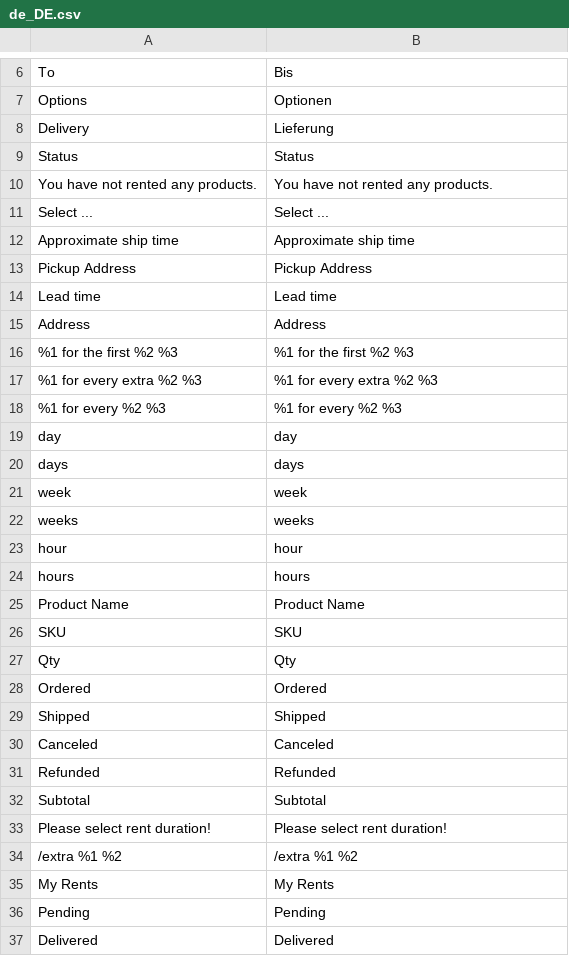
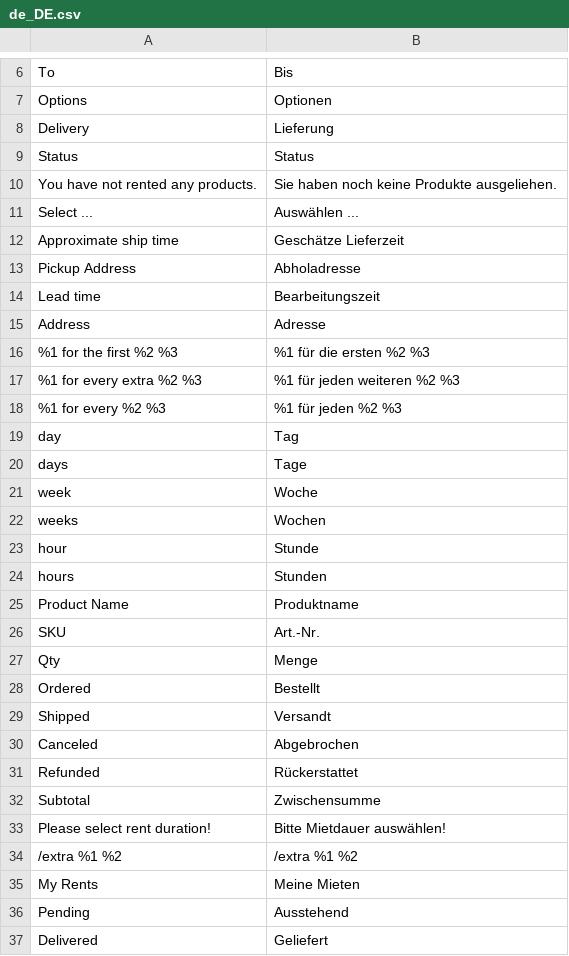
Before and after one commit to benlau87/bv, a CSV file: app/code/Magenest/RentalSystem/i18n/de_DE.csv, drawn as a sheet; only a part is shown, gaps mark what is left out; the diff covers the shown part only.

Commit message:
Update de_DE.csv

```diff
--- a/app/code/Magenest/RentalSystem/i18n/de_DE.csv
+++ b/app/code/Magenest/RentalSystem/i18n/de_DE.csv
@@ -9,29 +9,29 @@
 "Status","Status"
-"You have not rented any products.","You have not rented any products."
-"Select ...","Select ..."
-"Approximate ship time","Approximate ship time"
-"Pickup Address","Pickup Address"
-"Lead time","Lead time"
-"Address","Address"
-"%1 for the first %2 %3","%1 for the first %2 %3"
-"%1 for every extra %2 %3","%1 for every extra %2 %3"
-"%1 for every %2 %3","%1 for every %2 %3"
-"day","day"
-"days","days"
-"week","week"
-"weeks","weeks"
-"hour","hour"
-"hours","hours"
-"Product Name","Product Name"
-"SKU","SKU"
-"Qty","Qty"
-"Ordered","Ordered"
-"Shipped","Shipped"
-"Canceled","Canceled"
-"Refunded","Refunded"
-"Subtotal","Subtotal"
-"Please select rent duration!","Please select rent duration!"
+"You have not rented any products.","Sie haben noch keine Produkte ausgeliehen."
+"Select ...","Auswählen ..."
+"Approximate ship time","Geschätze Lieferzeit"
+"Pickup Address","Abholadresse"
+"Lead time","Bearbeitungszeit"
+"Address","Adresse"
+"%1 for the first %2 %3","%1 für die ersten %2 %3"
+"%1 for every extra %2 %3","%1 für jeden weiteren %2 %3"
+"%1 for every %2 %3","%1 für jeden %2 %3"
+"day","Tag"
+"days","Tage"
+"week","Woche"
+"weeks","Wochen"
+"hour","Stunde"
+"hours","Stunden"
+"Product Name","Produktname"
+"SKU","Art.-Nr."
+"Qty","Menge"
+"Ordered","Bestellt"
+"Shipped","Versandt"
+"Canceled","Abgebrochen"
+"Refunded","Rückerstattet"
+"Subtotal","Zwischensumme"
+"Please select rent duration!","Bitte Mietdauer auswählen!"
 "/extra %1 %2","/extra %1 %2"
-"My Rents","My Rents"
-"Pending","Pending"
-"Delivered","Delivered"
+"My Rents","Meine Mieten"
+"Pending","Ausstehend"
+"Delivered","Geliefert"
```
Also changed, not shown: 1 edited cell elsewhere in this file.
